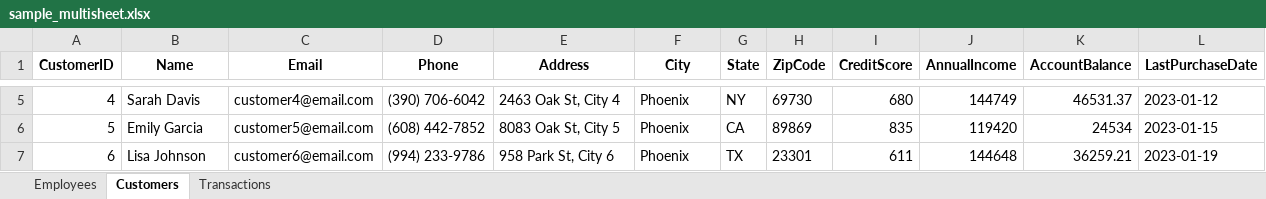
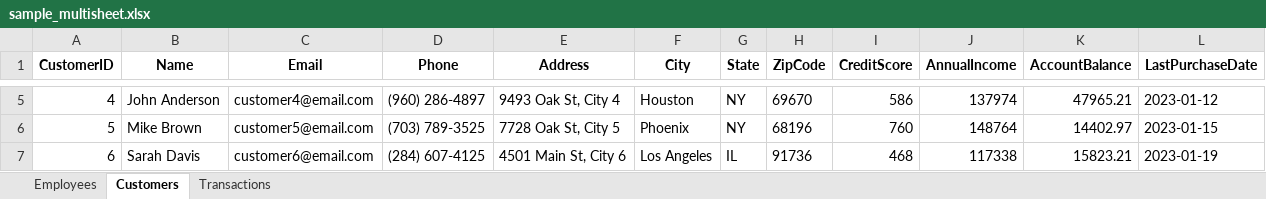
Before and after one commit to hanialnaber/data-anonymizer, an Excel workbook: samples/sample_multisheet.xlsx, sheet Customers, drawn as a sheet; only a part is shown, gaps mark what is left out; values as stored, in another font and other column widths than the file's, no borders; the diff covers the shown part only; the diff names each change by its address in the sheet, - before the commit and + after, or states it on an @@ line.

```diff
--- a/samples/sample_multisheet.xlsx (sheet Customers)
+++ b/samples/sample_multisheet.xlsx (sheet Customers)
-B5 (Name): Sarah Davis
+B5 (Name): John Anderson
-D5 (Phone): (390) 706-6042
+D5 (Phone): (960) 286-4897
-E5 (Address): 2463 Oak St, City 4
+E5 (Address): 9493 Oak St, City 4
-F5 (City): Phoenix
+F5 (City): Houston
-H5 (ZipCode): 69730
+H5 (ZipCode): 69670
-I5 (CreditScore): 680
+I5 (CreditScore): 586
-J5 (AnnualIncome): 144749
+J5 (AnnualIncome): 137974
-K5 (AccountBalance): 46531.37
+K5 (AccountBalance): 47965.21
-B6 (Name): Emily Garcia
+B6 (Name): Mike Brown
-D6 (Phone): (608) 442-7852
+D6 (Phone): (703) 789-3525
-E6 (Address): 8083 Oak St, City 5
+E6 (Address): 7728 Oak St, City 5
-G6 (State): CA
+G6 (State): NY
-H6 (ZipCode): 89869
+H6 (ZipCode): 68196
-I6 (CreditScore): 835
+I6 (CreditScore): 760
-J6 (AnnualIncome): 119420
+J6 (AnnualIncome): 148764
-K6 (AccountBalance): 24534
+K6 (AccountBalance): 14402.97
-B7 (Name): Lisa Johnson
+B7 (Name): Sarah Davis
-D7 (Phone): (994) 233-9786
+D7 (Phone): (284) 607-4125
-E7 (Address): 958 Park St, City 6
+E7 (Address): 4501 Main St, City 6
-F7 (City): Phoenix
+F7 (City): Los Angeles
-G7 (State): TX
+G7 (State): IL
-H7 (ZipCode): 23301
+H7 (ZipCode): 91736
-I7 (CreditScore): 611
+I7 (CreditScore): 468
-J7 (AnnualIncome): 144648
+J7 (AnnualIncome): 117338
-K7 (AccountBalance): 36259.21
+K7 (AccountBalance): 15823.21
```
Also changed, not shown: 821 edited cells elsewhere in this sheet, sheet Transactions, sheet Employees, 3 other files.
